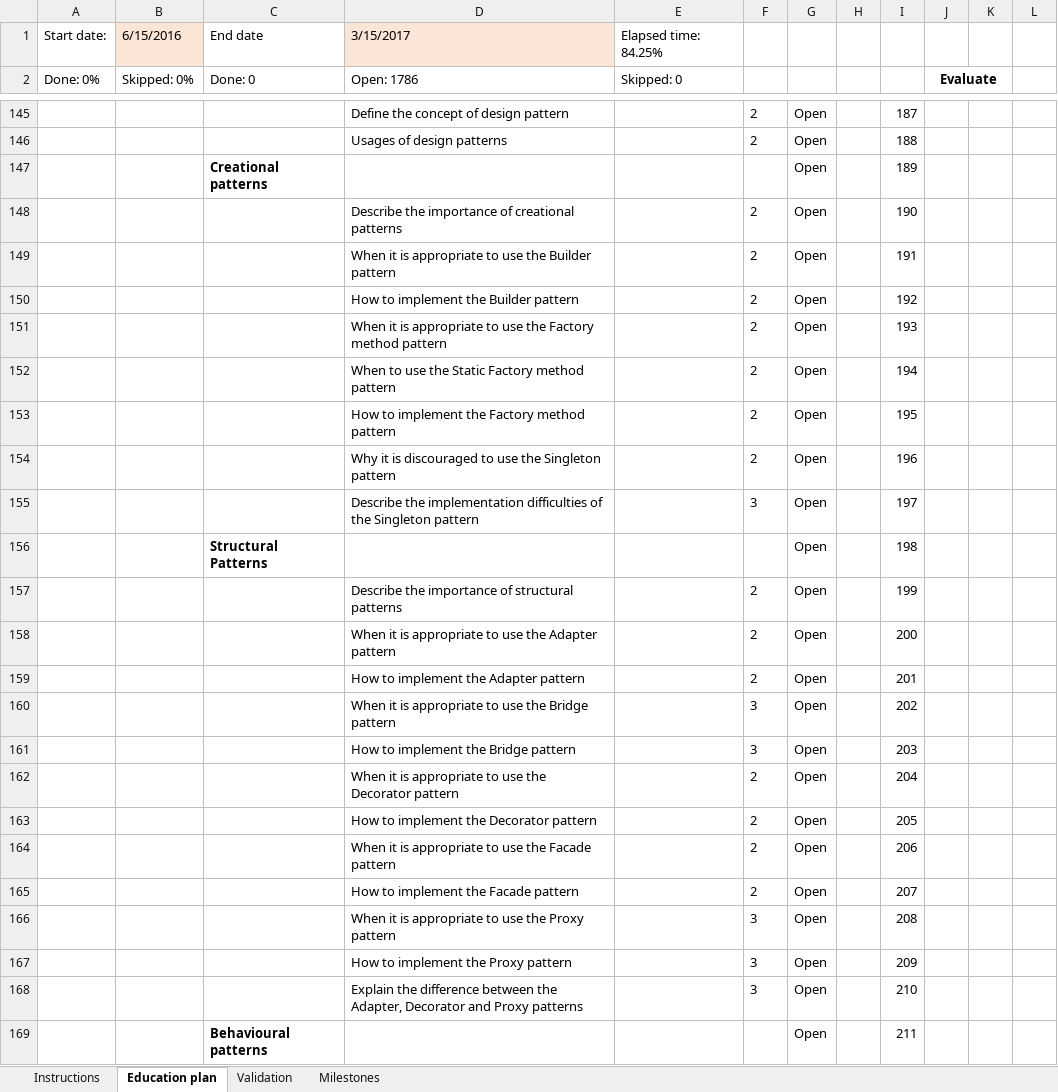
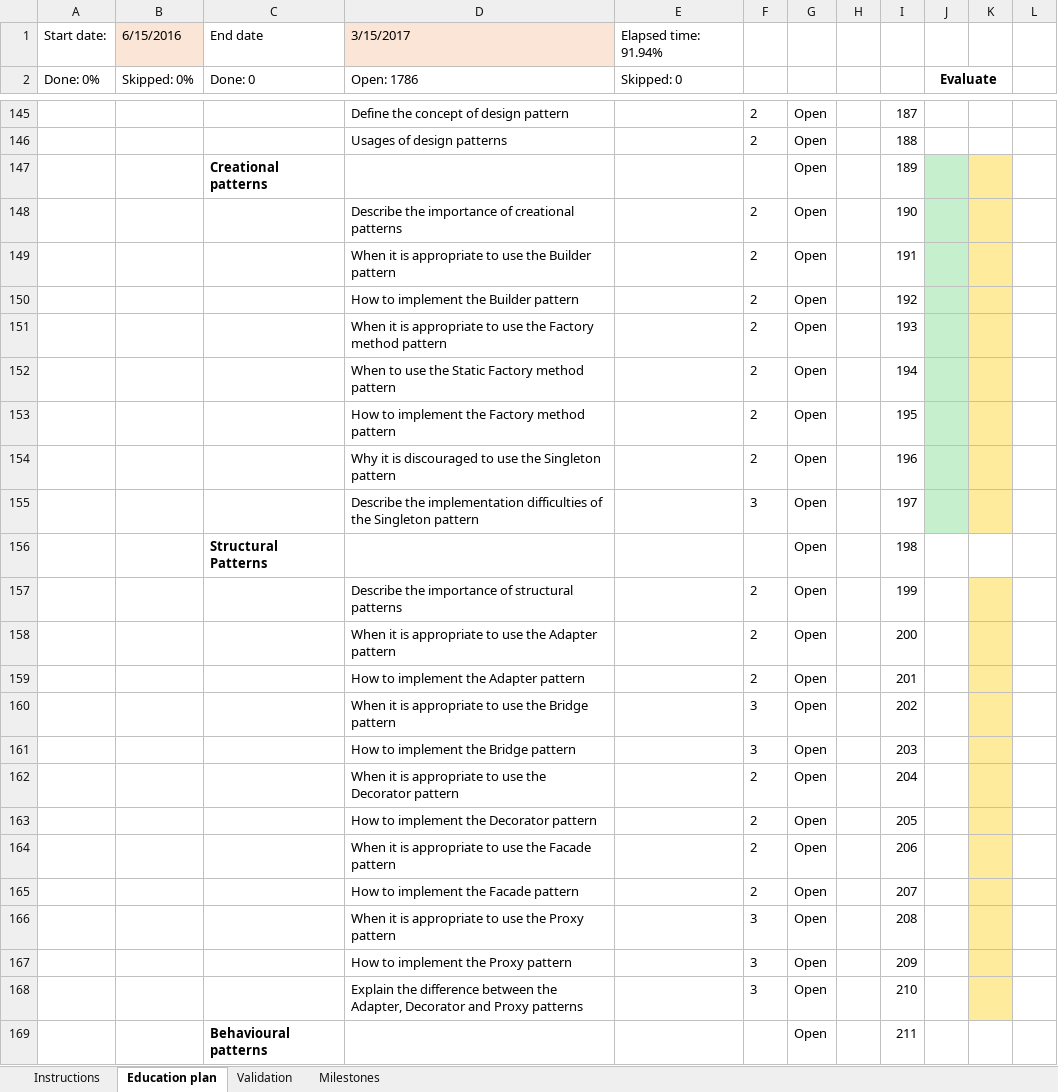
Before and after one commit to c4lolstat/D2D3_docs, an Excel workbook: EducationPlan_Biro_Tajthy.xlsx, sheet Education plan, drawn as a sheet; only a part is shown, gaps mark what is left out; values as stored, in another font and other column widths than the file's, no borders; conditional formats not drawn; the diff covers the shown part only; the diff names each change by its address in the sheet, - before the commit and + after, or states it on an @@ line.

```diff
--- a/EducationPlan_Biro_Tajthy.xlsx (sheet Education plan)
+++ b/EducationPlan_Biro_Tajthy.xlsx (sheet Education plan)
-E1: Elapsed time: 84.25%
+E1: Elapsed time: 91.94%
-J147:J155 fill: none
+J147:J155 fill: #C6EFCE
-K147:K155 fill: none
+K147:K155 fill: #FFEB9C
-K157:K168 fill: none
+K157:K168 fill: #FFEB9C
```
Also changed, not shown: cell formats elsewhere in this sheet.
